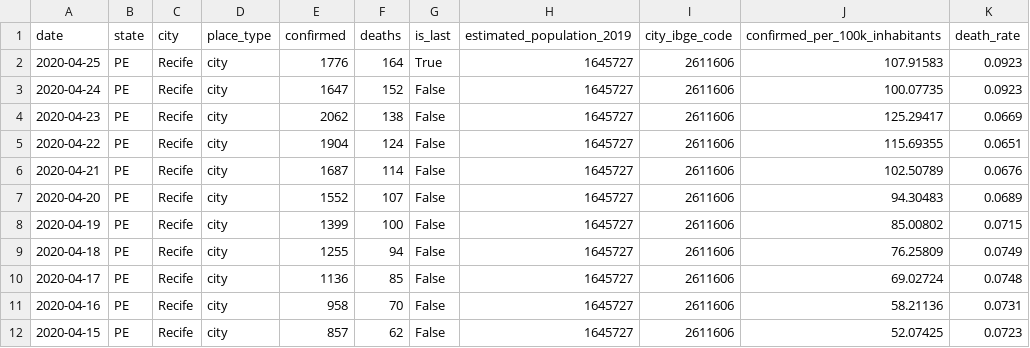
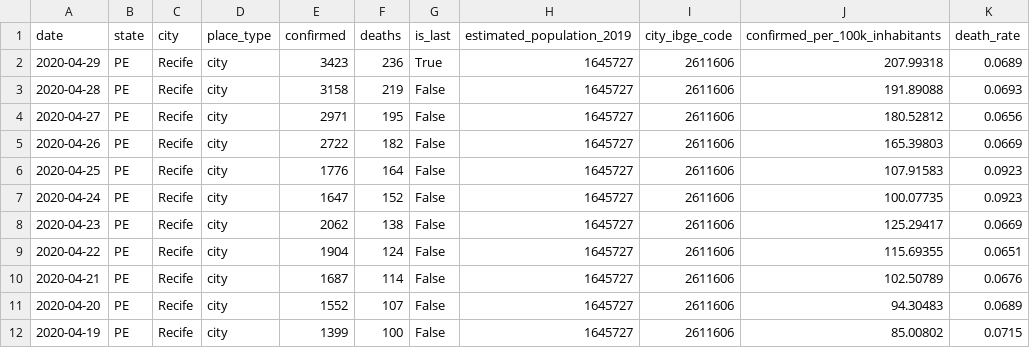
Before and after one commit to joseivson/analysis_covid19_paulista_pe, a CSV file: data/covid19-recife.csv, drawn as a sheet; only a part is shown; the shorter side is filled out with more unchanged rows.

```diff
--- a/data/covid19-recife.csv
+++ b/data/covid19-recife.csv
@@ -1,3 +1,7 @@
 date,state,city,place_type,confirmed,deaths,is_last,estimated_population_2019,city_ibge_code,confirmed_per_100k_inhabitants,death_rate
-2020-04-25,PE,Recife,city,1776,164,True,1645727,2611606,107.91583,0.0923
+2020-04-29,PE,Recife,city,3423,236,True,1645727,2611606,207.99318,0.0689
+2020-04-28,PE,Recife,city,3158,219,False,1645727,2611606,191.89088,0.0693
+2020-04-27,PE,Recife,city,2971,195,False,1645727,2611606,180.52812,0.0656
+2020-04-26,PE,Recife,city,2722,182,False,1645727,2611606,165.39803,0.0669
+2020-04-25,PE,Recife,city,1776,164,False,1645727,2611606,107.91583,0.0923
 2020-04-24,PE,Recife,city,1647,152,False,1645727,2611606,100.07735,0.0923
```
Also changed, not shown: data/covid19-brasil.csv, data/covid19-paulista.csv, 32 other files.
